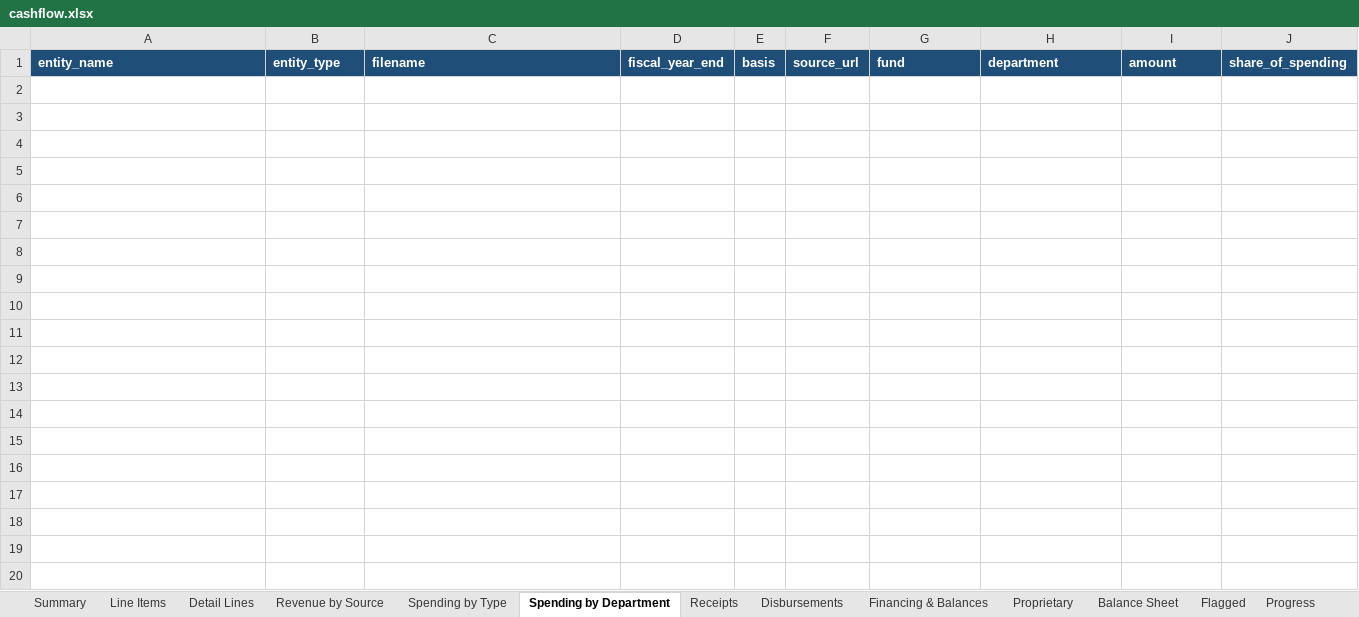
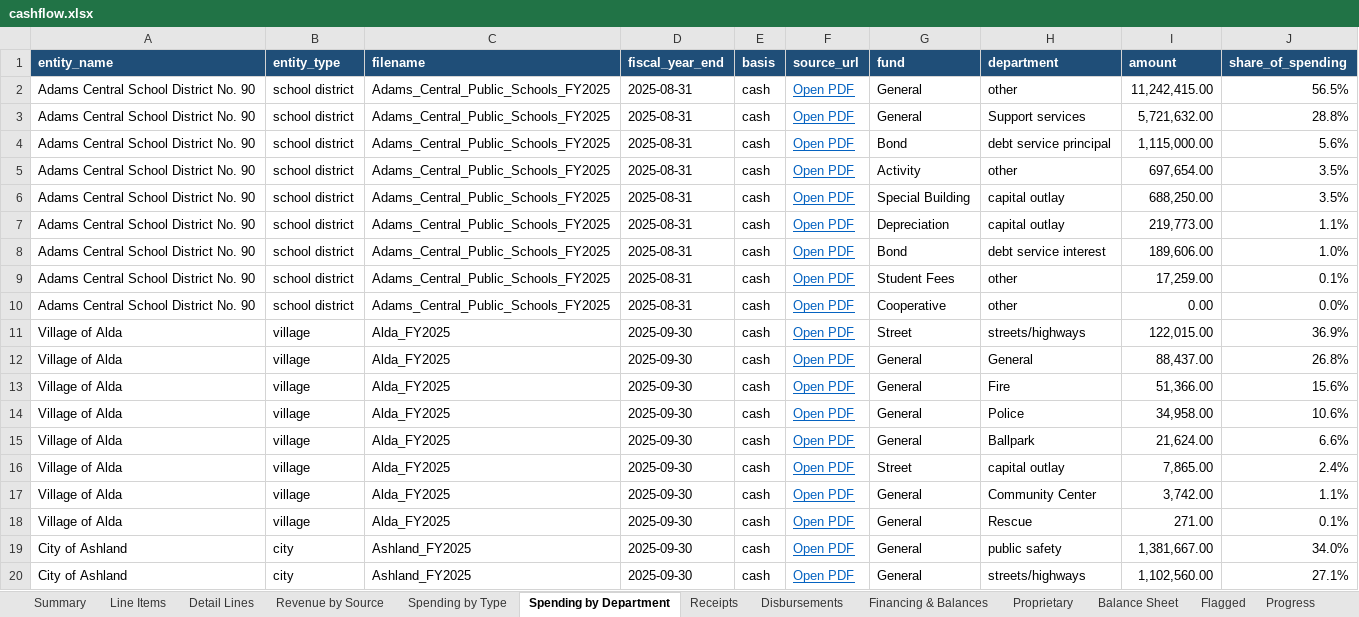
Before and after one commit to trltrl12/Nebraska-Audit, an Excel workbook: output/cashflow.xlsx, sheet Spending by Department, drawn as a sheet; only a part is shown; values as stored, in another font and other column widths than the file's, no borders; the diff covers the shown part only; the diff names each change by its address in the sheet, - before the commit and + after, or states it on an @@ line.

```diff
--- a/output/cashflow.xlsx (sheet Spending by Department)
+++ b/output/cashflow.xlsx (sheet Spending by Department)
+row 2: Adams Central School District No. 90 | school district | Adams_Central_Public_Schools_FY2025 | 2025-08-31 | cash | Open PDF | General | other | 11,242,415.00 | 56.5%
+row 3: Adams Central School District No. 90 | school district | Adams_Central_Public_Schools_FY2025 | 2025-08-31 | cash | Open PDF | General | Support services | 5,721,632.00 | 28.8%
+row 4: Adams Central School District No. 90 | school district | Adams_Central_Public_Schools_FY2025 | 2025-08-31 | cash | Open PDF | Bond | debt service principal | 1,115,000.00 | 5.6%
+row 5: Adams Central School District No. 90 | school district | Adams_Central_Public_Schools_FY2025 | 2025-08-31 | cash | Open PDF | Activity | other | 697,654.00 | 3.5%
+row 6: Adams Central School District No. 90 | school district | Adams_Central_Public_Schools_FY2025 | 2025-08-31 | cash | Open PDF | Special Building | capital outlay | 688,250.00 | 3.5%
+row 7: Adams Central School District No. 90 | school district | Adams_Central_Public_Schools_FY2025 | 2025-08-31 | cash | Open PDF | Depreciation | capital outlay | 219,773.00 | 1.1%
+row 8: Adams Central School District No. 90 | school district | Adams_Central_Public_Schools_FY2025 | 2025-08-31 | cash | Open PDF | Bond | debt service interest | 189,606.00 | 1.0%
+row 9: Adams Central School District No. 90 | school district | Adams_Central_Public_Schools_FY2025 | 2025-08-31 | cash | Open PDF | Student Fees | other | 17,259.00 | 0.1%
+row 10: Adams Central School District No. 90 | school district | Adams_Central_Public_Schools_FY2025 | 2025-08-31 | cash | Open PDF | Cooperative | other | 0.00 | 0.0%
+row 11: Village of Alda | village | Alda_FY2025 | 2025-09-30 | cash | Open PDF | Street | streets/highways | 122,015.00 | 36.9%
+row 12: Village of Alda | village | Alda_FY2025 | 2025-09-30 | cash | Open PDF | General | General | 88,437.00 | 26.8%
+row 13: Village of Alda | village | Alda_FY2025 | 2025-09-30 | cash | Open PDF | General | Fire | 51,366.00 | 15.6%
+row 14: Village of Alda | village | Alda_FY2025 | 2025-09-30 | cash | Open PDF | General | Police | 34,958.00 | 10.6%
+row 15: Village of Alda | village | Alda_FY2025 | 2025-09-30 | cash | Open PDF | General | Ballpark | 21,624.00 | 6.6%
+row 16: Village of Alda | village | Alda_FY2025 | 2025-09-30 | cash | Open PDF | Street | capital outlay | 7,865.00 | 2.4%
+row 17: Village of Alda | village | Alda_FY2025 | 2025-09-30 | cash | Open PDF | General | Community Center | 3,742.00 | 1.1%
+row 18: Village of Alda | village | Alda_FY2025 | 2025-09-30 | cash | Open PDF | General | Rescue | 271.00 | 0.1%
+row 19: City of Ashland | city | Ashland_FY2025 | 2025-09-30 | cash | Open PDF | General | public safety | 1,381,667.00 | 34.0%
+row 20: City of Ashland | city | Ashland_FY2025 | 2025-09-30 | cash | Open PDF | General | streets/highways | 1,102,560.00 | 27.1%
```
Also changed, not shown: 20 added rows elsewhere in this sheet, sheet Detail Lines, sheet Line Items, sheet Balance Sheet, sheet Revenue by Source, sheet Summary, sheet Financing & Balances, 6 more sheets, 5 other files.
